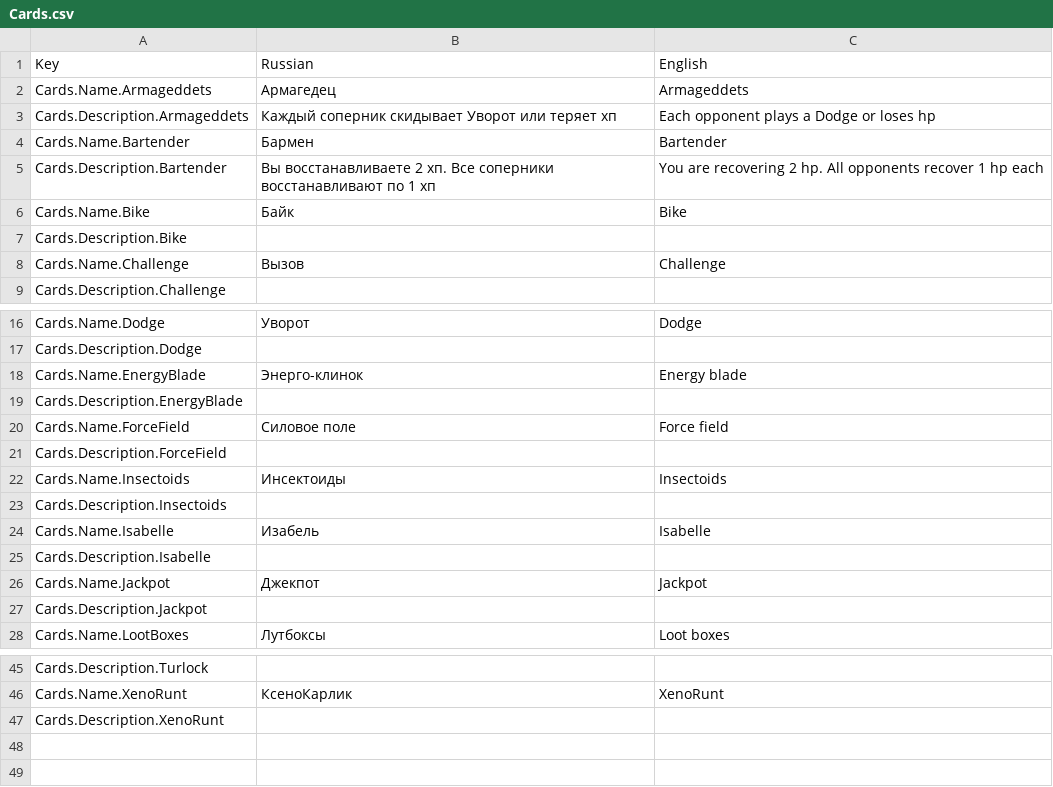
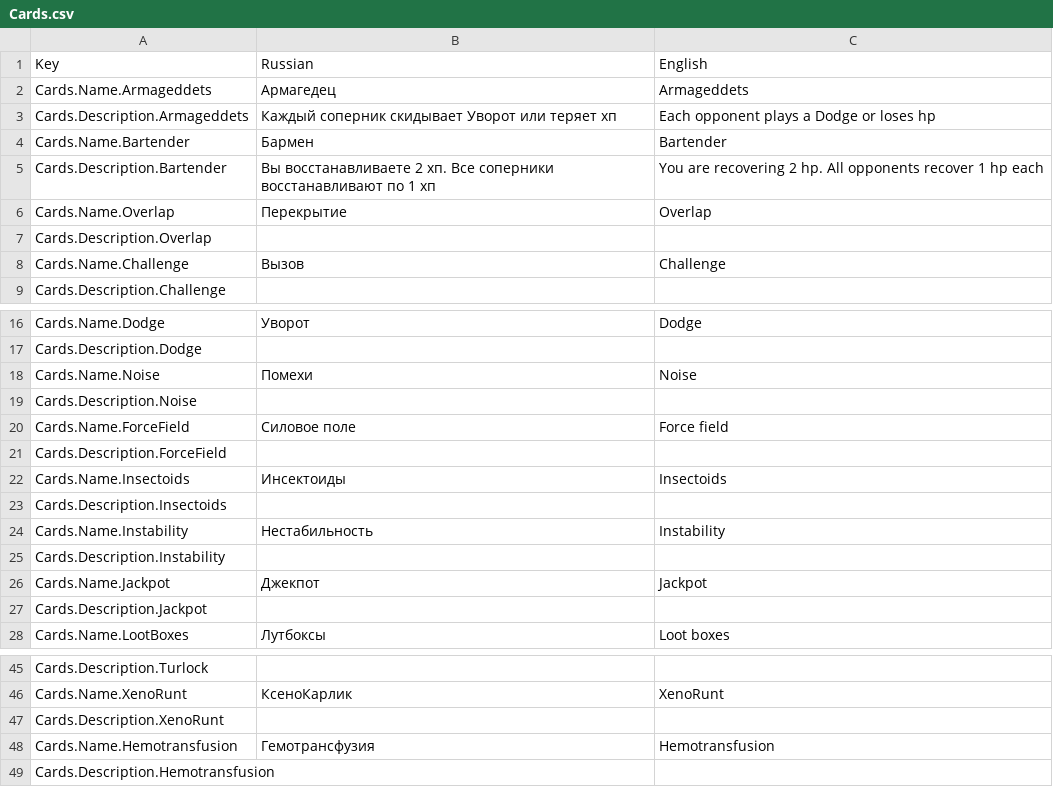
Before and after one commit to drosKimo/Astrobandits, a CSV file: Assets/Resources/Localization/Cards.csv, drawn as a sheet; only a part is shown, gaps mark what is left out.

Commit message:
Cards update #20
Удалены карты Байк, Изабель, Энергоклинок

Добавлены карты Помехи, Нестабильность, Перекрытие, Гемотрансфузия

Перезалиты листы перевода

```diff
--- a/Assets/Resources/Localization/Cards.csv
+++ b/Assets/Resources/Localization/Cards.csv
@@ -5,4 +5,4 @@ Cards.Name.Bartender,Бармен,Bartender
 Cards.Description.Bartender,Вы восстанавливаете 2 хп. Все соперники восстанавливают по 1 хп,You are recovering 2 hp. All opponents recover 1 hp each
-Cards.Name.Bike,Байк,Bike
-Cards.Description.Bike,,
+Cards.Name.Overlap,Перекрытие,Overlap
+Cards.Description.Overlap,,
 Cards.Name.Challenge,Вызов,Challenge
@@ -17,4 +17,4 @@ Cards.Name.Dodge,Уворот,Dodge
 Cards.Description.Dodge,,
-Cards.Name.EnergyBlade,Энерго-клинок,Energy blade
-Cards.Description.EnergyBlade,,
+Cards.Name.Noise,Помехи,Noise
+Cards.Description.Noise,,
 Cards.Name.ForceField,Силовое поле,Force field
@@ -23,4 +23,4 @@ Cards.Name.Insectoids,Инсектоиды,Insectoids
 Cards.Description.Insectoids,,
-Cards.Name.Isabelle,Изабель,Isabelle
-Cards.Description.Isabelle,,
+Cards.Name.Instability,Нестабильность,Instability
+Cards.Description.Instability,,
 Cards.Name.Jackpot,Джекпот,Jackpot
@@ -47 +47,3 @@ Cards.Name.XenoRunt,КсеноКарлик,XenoRunt
 Cards.Description.XenoRunt,,
+Cards.Name.Hemotransfusion,Гемотрансфузия,Hemotransfusion
+Cards.Description.Hemotransfusion,,
```
Also changed, not shown: 12 other files.
